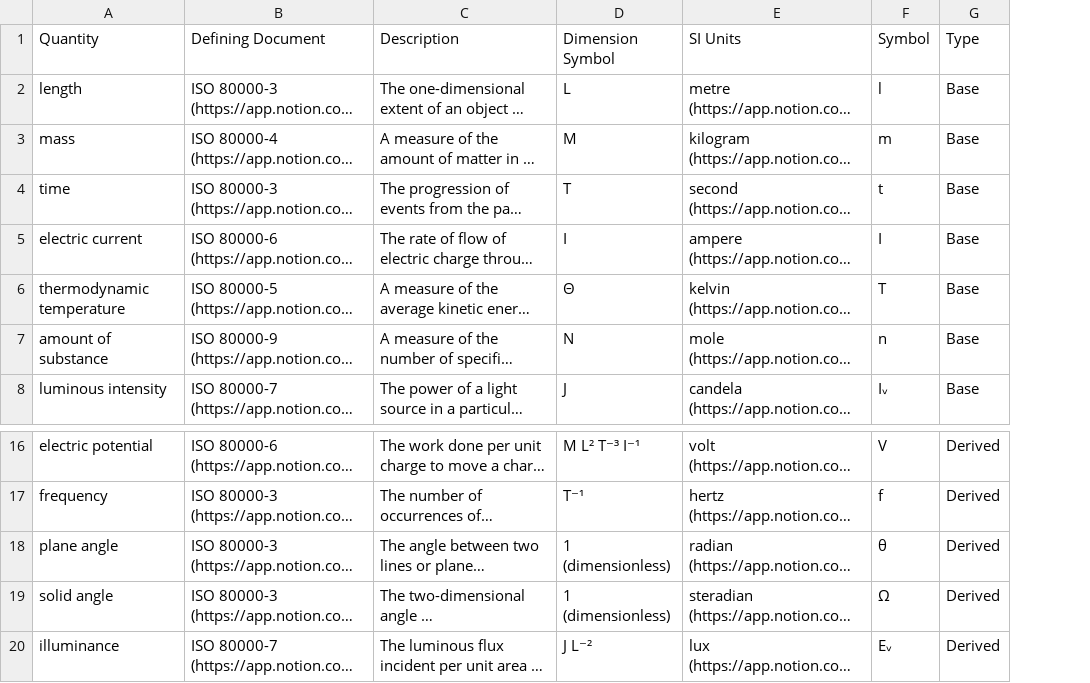
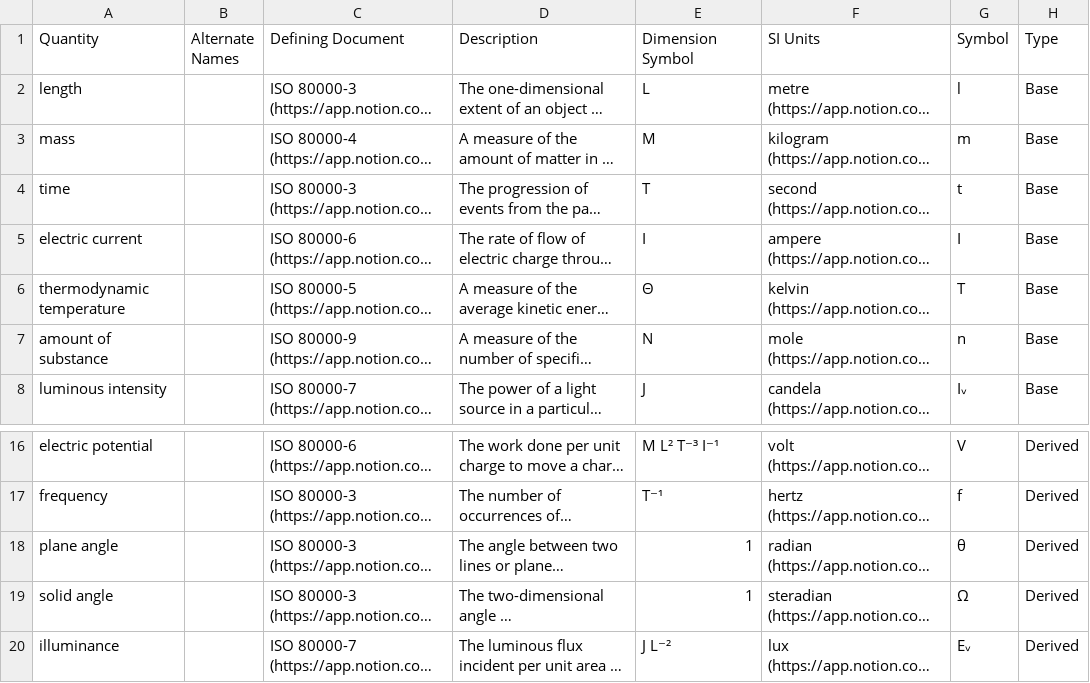
Before and after one commit to jsjuni/IsqSiLibrary.jl, a CSV file: resource/ISQ & SI Reference/ISQ Quantities e1b3e75b0f85444aa01339cbc9e867df_all.csv, drawn as a sheet; only a part is shown, gaps mark what is left out; long unchanged cells end in …; addresses are those after the commit; the diff names each change by its address in the sheet, - before the commit and + after, or states it on an @@ line.

```diff
--- a/resource/ISQ & SI Reference/ISQ Quantities e1b3e75b0f85444aa01339cbc9e867df_all.csv
+++ b/resource/ISQ & SI Reference/ISQ Quantities e1b3e75b0f85444aa01339cbc9e867df_all.csv
+column B (Alternate Names), empty
-E18:E19 (Dimension Symbol): 1 (dimensionless)
+E18:E19 (Dimension Symbol): 1
```
Also changed, not shown: resource/ISQ & SI Reference/ISQ Quantities e1b3e75b0f85444aa01339cbc9e867df.csv, 3 other files.
